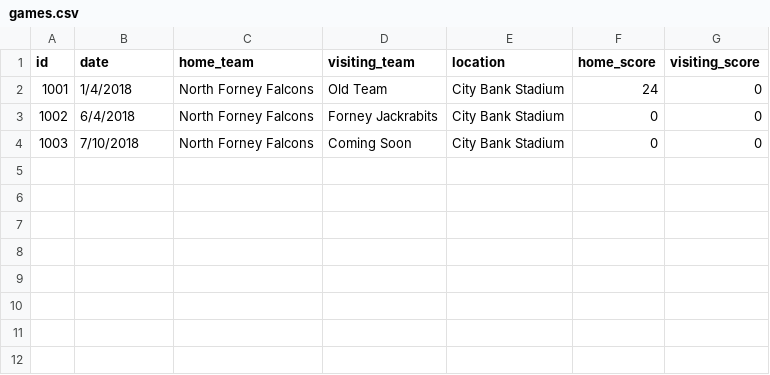
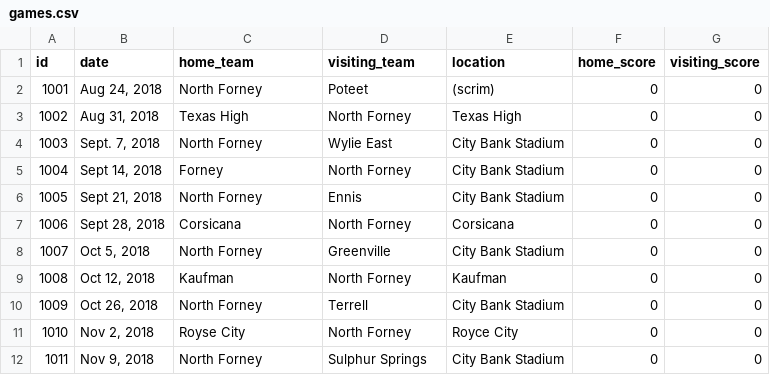
Before and after one commit to adamaoc/goonvilletx, a CSV file: data/games.csv, drawn as a sheet.

Commit message:
updating games csv

```diff
--- a/data/games.csv
+++ b/data/games.csv
@@ -1,4 +1,12 @@
 id,date,home_team,visiting_team,location,home_score,visiting_score
-1001,1/4/2018,North Forney Falcons,Old Team,City Bank Stadium,24,0
-1002,6/4/2018,North Forney Falcons,Forney Jackrabits,City Bank Stadium,0,0
-1003,7/10/2018,North Forney Falcons,Coming Soon,City Bank Stadium,0,0
+1001,"Aug 24, 2018",North Forney,Poteet,(scrim),0,0
+1002,"Aug 31, 2018",Texas High,North Forney,Texas High,0,0
+1003,"Sept. 7, 2018",North Forney,Wylie East,City Bank Stadium,0,0
+1004,"Sept 14, 2018",Forney,North Forney,City Bank Stadium,0,0
+1005,"Sept 21, 2018",North Forney,Ennis,City Bank Stadium,0,0
+1006,"Sept 28, 2018",Corsicana,North Forney,Corsicana,0,0
+1007,"Oct 5, 2018",North Forney,Greenville,City Bank Stadium,0,0
+1008,"Oct 12, 2018",Kaufman,North Forney,Kaufman,0,0
+1009,"Oct 26, 2018",North Forney,Terrell,City Bank Stadium,0,0
+1010,"Nov 2, 2018",Royse City,North Forney,Royce City,0,0
+1011,"Nov 9, 2018",North Forney,Sulphur Springs,City Bank Stadium,0,0
```
